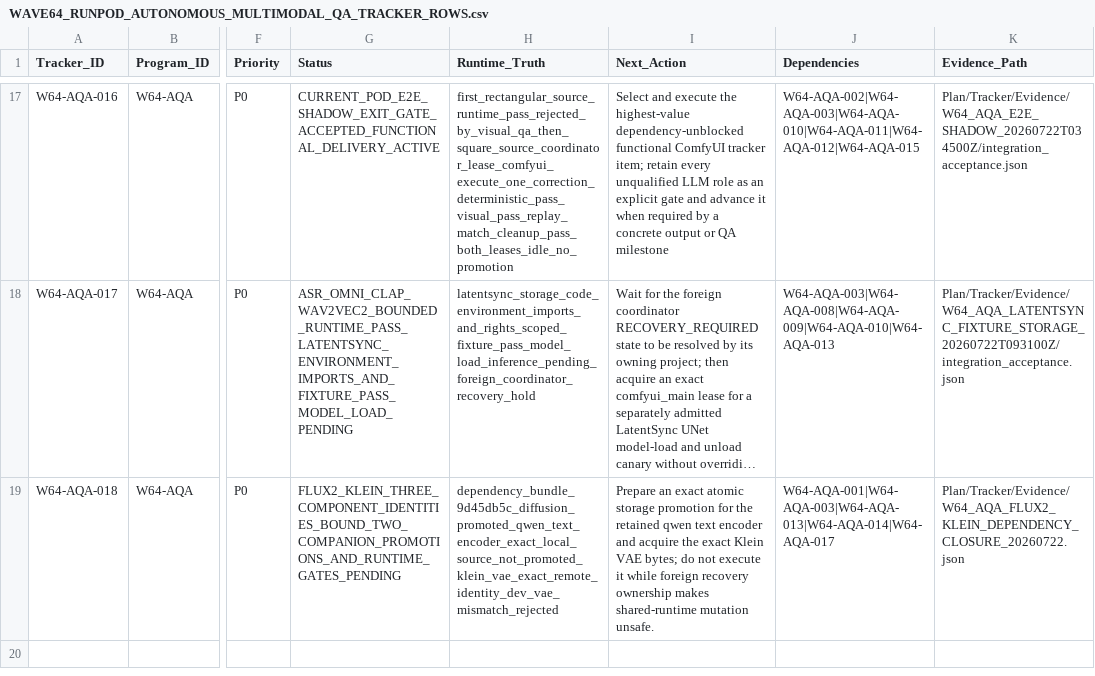
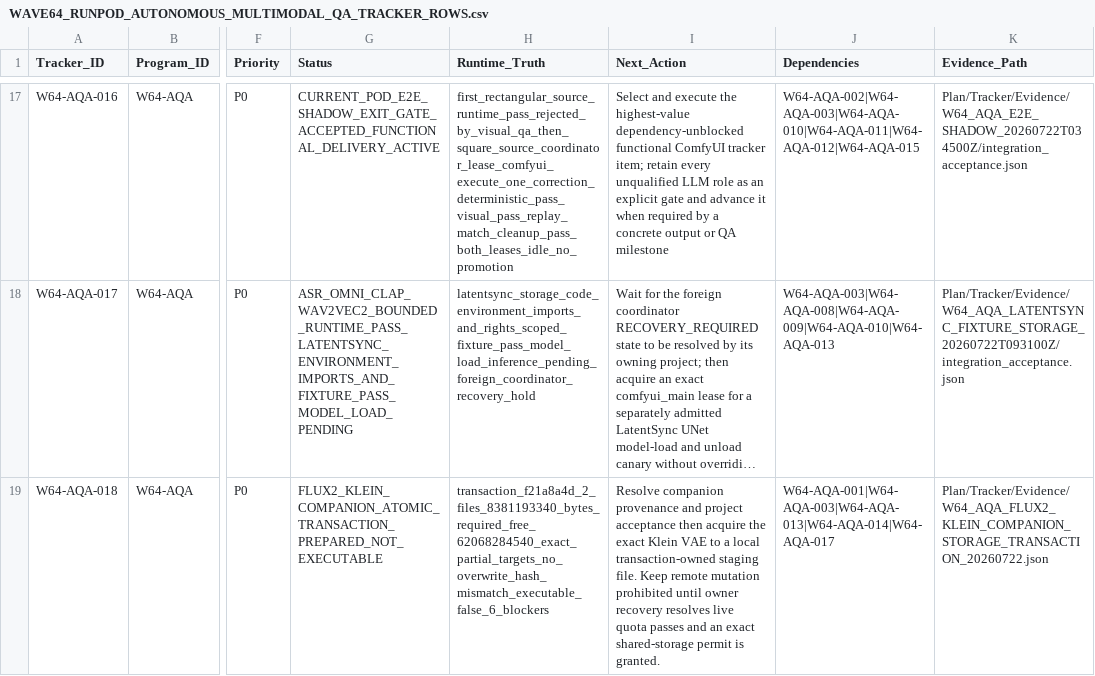
Before and after one commit to KevinSGarrett/Comfy_UI_Main, a CSV file: Plan/Tracker/Waves/Wave64/WAVE64_RUNPOD_AUTONOMOUS_MULTIMODAL_QA_TRACKER_ROWS.csv, drawn as a sheet; only a part is shown, gaps mark what is left out; long unchanged cells end in …; the diff names each change by its address in the sheet, - before the commit and + after, or states it on an @@ line.

Commit message:
Prepare Flux2 companion storage transaction

```diff
--- a/Plan/Tracker/Waves/Wave64/WAVE64_RUNPOD_AUTONOMOUS_MULTIMODAL_QA_TRACKER_ROWS.csv
+++ b/Plan/Tracker/Waves/Wave64/WAVE64_RUNPOD_AUTONOMOUS_MULTIMODAL_QA_TRACKER_ROWS.csv
-G19 (Status): FLUX2_KLEIN_THREE_COMPONENT_IDENTITIES_BOUND_TWO_COMPANION_PROMOTIONS_AND_RUNTIME_GATES_PENDING
+G19 (Status): FLUX2_KLEIN_COMPANION_ATOMIC_TRANSACTION_PREPARED_NOT_EXECUTABLE
-H19 (Runtime_Truth): dependency_bundle_9d45db5c_diffusion_promoted_qwen_text_encoder_exact_local_source_not_promoted_klein_vae_exact_remote_identity_dev_vae_mismatch_rejected
+H19 (Runtime_Truth): transaction_f21a8a4d_2_files_8381193340_bytes_required_free_62068284540_exact_partial_targets_no_overwrite_hash_mismatch_executable_false_6_blockers
-I19 (Next_Action): Prepare an exact atomic storage promotion for the retained qwen text encoder and acquire the exact Klein VAE bytes; do not execute it while foreign recovery ownership makes shared-runtime mutation unsafe.
+I19 (Next_Action): Resolve companion provenance and project acceptance then acquire the exact Klein VAE to a local transaction-owned staging file. Keep remote mutation prohibited until owner recovery resolves live quota passes and an exact shared-storage permit is granted.
-K19 (Evidence_Path): Plan/Tracker/Evidence/W64_AQA_FLUX2_KLEIN_DEPENDENCY_CLOSURE_20260722.json
+K19 (Evidence_Path): Plan/Tracker/Evidence/W64_AQA_FLUX2_KLEIN_COMPANION_STORAGE_TRANSACTION_20260722.json
```
Also changed, not shown: Plan/Items/Waves/Wave64/WAVE64_RUNPOD_AUTONOMOUS_MULTIMODAL_QA_ITEM_ROWS.csv, 7 other files.
